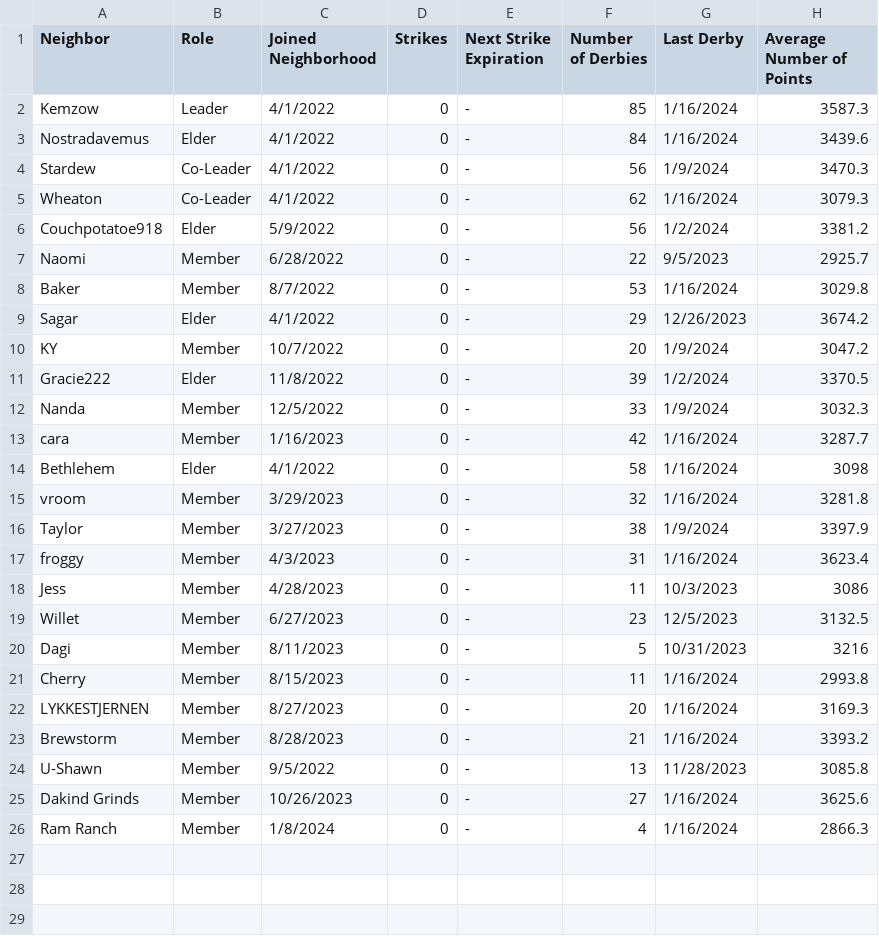
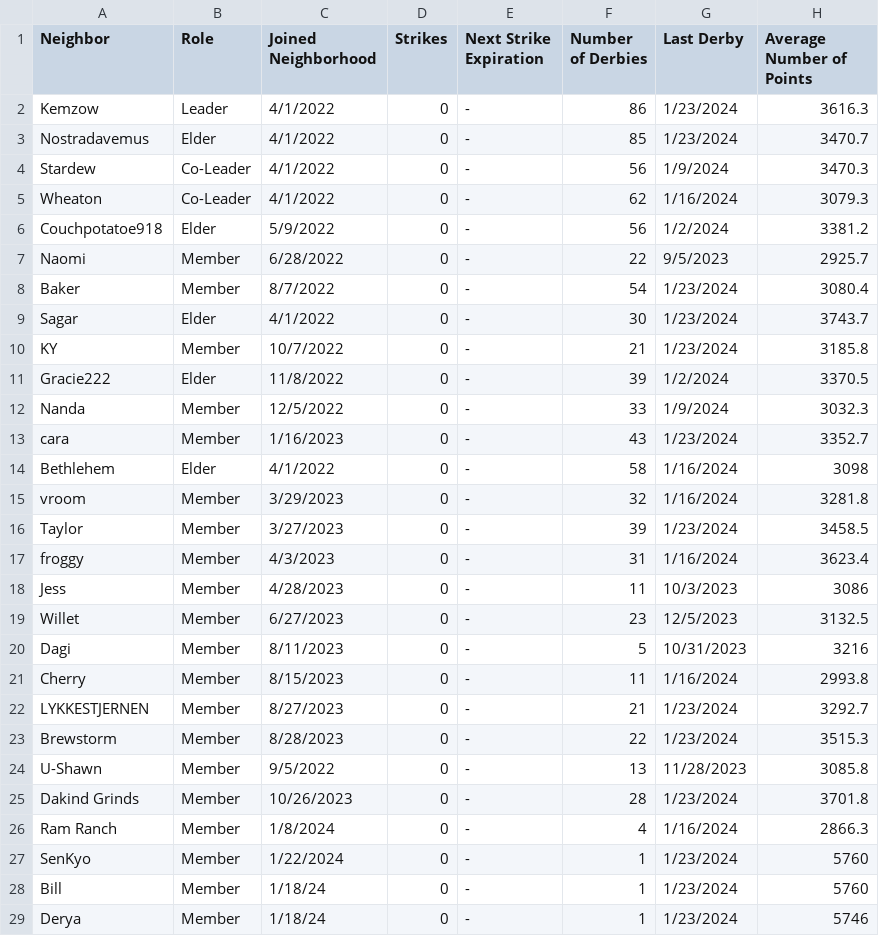
Before and after one commit to azuremeadows/azuremeadows.github.io, a CSV file: docs/_data/memberStats.csv, drawn as a sheet.

Commit message:
Commit from GitHub Actions (Fetch CSV Data)

```diff
--- a/docs/_data/memberStats.csv
+++ b/docs/_data/memberStats.csv
@@ -1,4 +1,4 @@
 "Neighbor","Role","Joined Neighborhood","Strikes","Next Strike Expiration","Number of Derbies","Last Derby","Average Number of Points"
-"Kemzow","Leader","4/1/2022","0","-","85","1/16/2024","3587.3"
-"Nostradavemus","Elder","4/1/2022","0","-","84","1/16/2024","3439.6"
+"Kemzow","Leader","4/1/2022","0","-","86","1/23/2024","3616.3"
+"Nostradavemus","Elder","4/1/2022","0","-","85","1/23/2024","3470.7"
 "Stardew","Co-Leader","4/1/2022","0","-","56","1/9/2024","3470.3"
@@ -7,11 +7,11 @@
 "Naomi","Member","6/28/2022","0","-","22","9/5/2023","2925.7"
-"Baker","Member","8/7/2022","0","-","53","1/16/2024","3029.8"
-"Sagar","Elder","4/1/2022","0","-","29","12/26/2023","3674.2"
-"KY","Member","10/7/2022","0","-","20","1/9/2024","3047.2"
+"Baker","Member","8/7/2022","0","-","54","1/23/2024","3080.4"
+"Sagar","Elder","4/1/2022","0","-","30","1/23/2024","3743.7"
+"KY","Member","10/7/2022","0","-","21","1/23/2024","3185.8"
 "Gracie222","Elder","11/8/2022","0","-","39","1/2/2024","3370.5"
 "Nanda","Member","12/5/2022","0","-","33","1/9/2024","3032.3"
-"cara","Member","1/16/2023","0","-","42","1/16/2024","3287.7"
+"cara","Member","1/16/2023","0","-","43","1/23/2024","3352.7"
 "Bethlehem","Elder","4/1/2022","0","-","58","1/16/2024","3098"
 "vroom","Member","3/29/2023","0","-","32","1/16/2024","3281.8"
-"Taylor","Member","3/27/2023","0","-","38","1/9/2024","3397.9"
+"Taylor","Member","3/27/2023","0","-","39","1/23/2024","3458.5"
 "froggy","Member","4/3/2023","0","-","31","1/16/2024","3623.4"
@@ -21,6 +21,9 @@
 "Cherry","Member","8/15/2023","0","-","11","1/16/2024","2993.8"
-"LYKKESTJERNEN","Member","8/27/2023","0","-","20","1/16/2024","3169.3"
-"Brewstorm","Member","8/28/2023","0","-","21","1/16/2024","3393.2"
+"LYKKESTJERNEN","Member","8/27/2023","0","-","21","1/23/2024","3292.7"
+"Brewstorm","Member","8/28/2023","0","-","22","1/23/2024","3515.3"
 "U-Shawn","Member","9/5/2022","0","-","13","11/28/2023","3085.8"
-"Dakind Grinds","Member","10/26/2023","0","-","27","1/16/2024","3625.6"
+"Dakind Grinds","Member","10/26/2023","0","-","28","1/23/2024","3701.8"
 "Ram Ranch","Member","1/8/2024","0","-","4","1/16/2024","2866.3"
+"SenKyo","Member","1/22/2024","0","-","1","1/23/2024","5760"
+"Bill","Member","1/18/24","0","-","1","1/23/2024","5760"
+"Derya","Member","1/18/24","0","-","1","1/23/2024","5746"
```
Also changed, not shown: docs/_data/DerbyHistory.csv, docs/_data/neighborhoodStats.csv.
